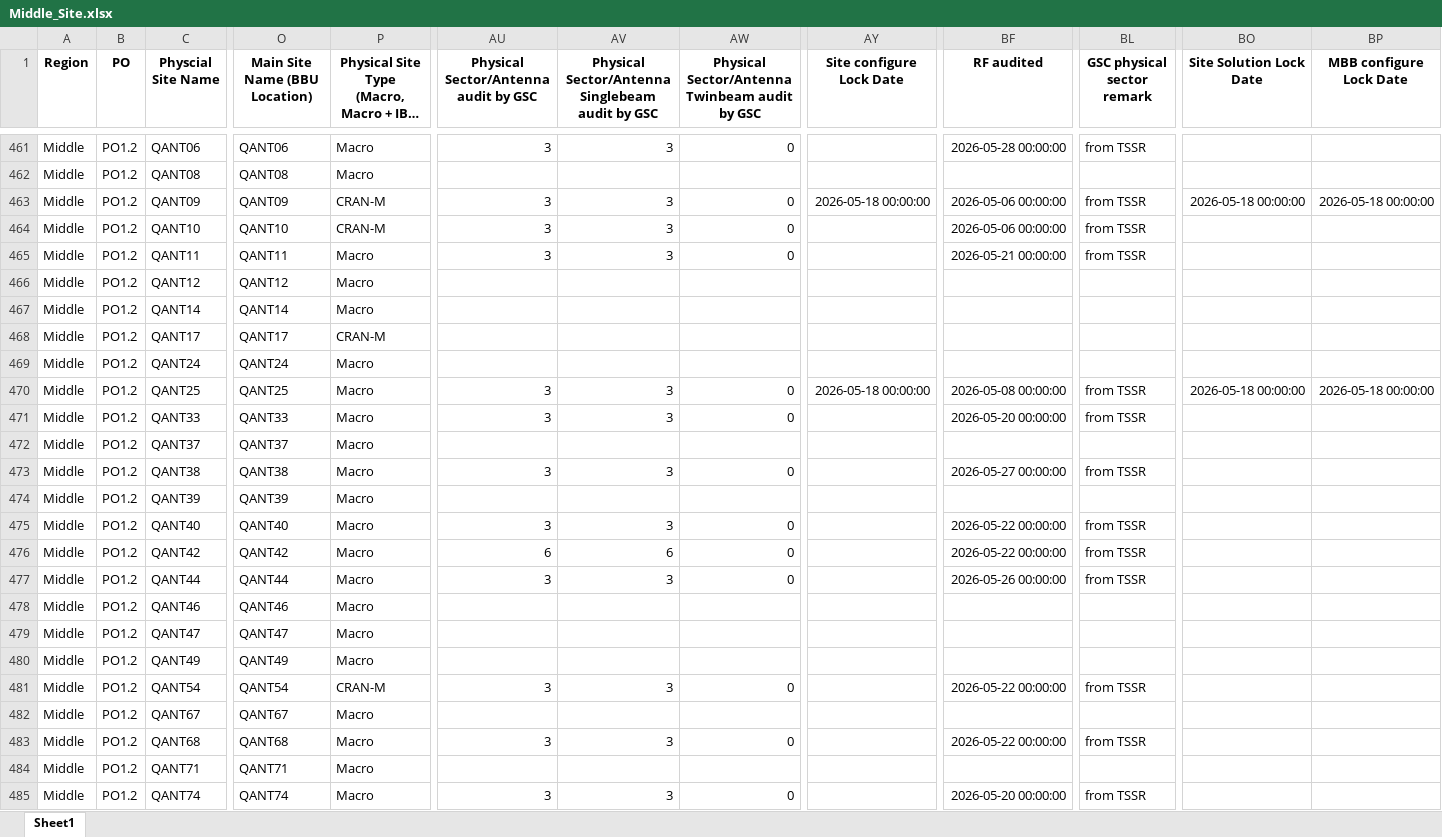
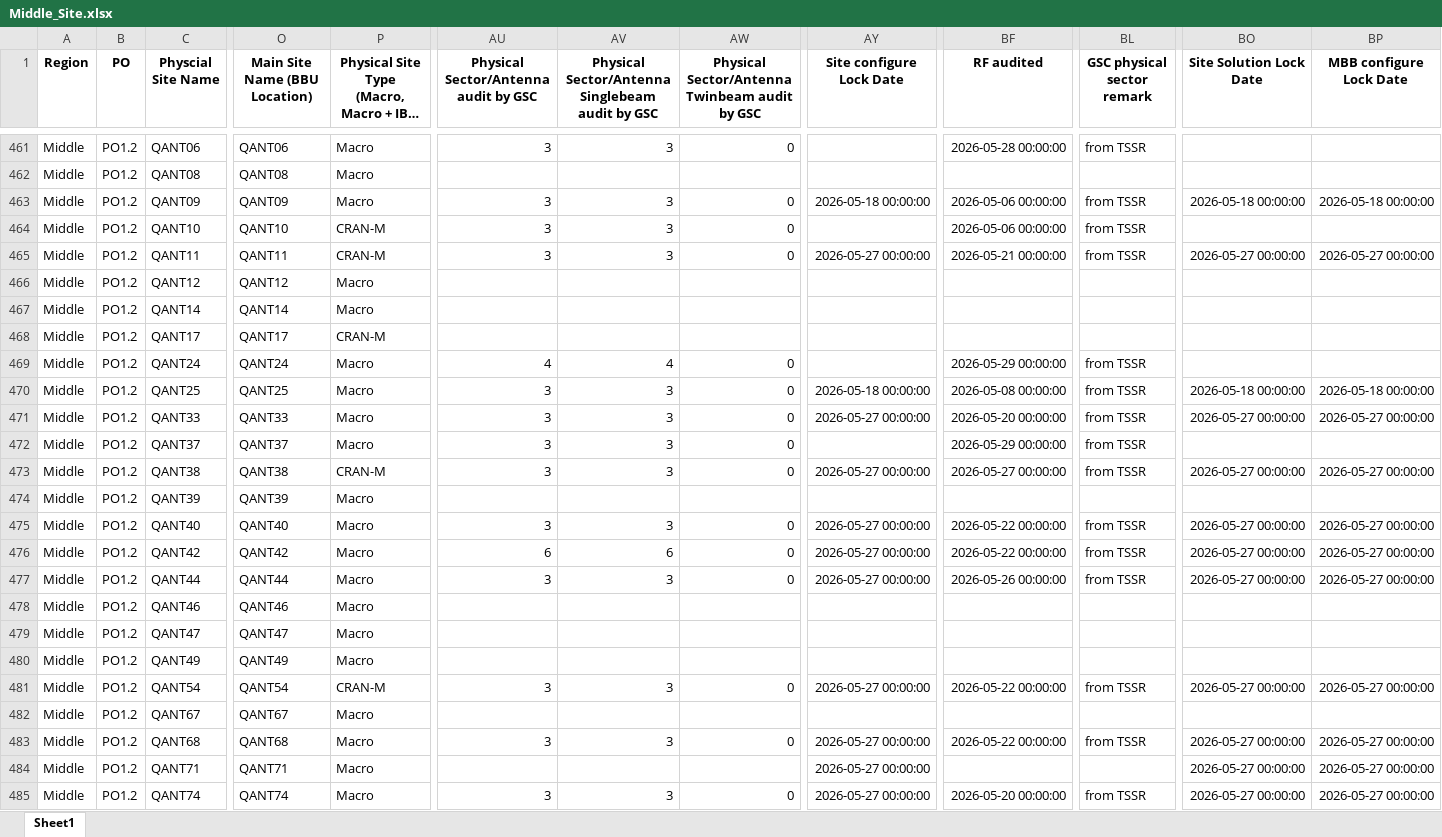
Before and after one commit to hovahyii/mbf-rollout-plan, an Excel workbook: Middle Region/Middle_Site.xlsx, sheet Sheet1, drawn as a sheet; only a part is shown, gaps mark what is left out; long unchanged cells end in …; values as stored, in another font and other column widths than the file's, no borders; the diff covers the shown part only; the diff names each change by its address in the sheet, - before the commit and + after, or states it on an @@ line.

```diff
--- a/Middle Region/Middle_Site.xlsx (sheet Sheet1)
+++ b/Middle Region/Middle_Site.xlsx (sheet Sheet1)
-P463: CRAN-M
+P463: Macro
-P465: Macro
+P465: CRAN-M
-AY465 (Site configure Lock Date): (empty)
+AY465 (Site configure Lock Date): 2026-05-27 00:00:00
-BO465 (Site Solution Lock Date): (empty)
+BO465 (Site Solution Lock Date): 2026-05-27 00:00:00
-BP465 (MBB configure Lock Date): (empty)
+BP465 (MBB configure Lock Date): 2026-05-27 00:00:00
-AU469: (empty)
+AU469: 4
-AV469: (empty)
+AV469: 4
-AW469: (empty)
+AW469: 0
-BF469 (RF audited): (empty)
+BF469 (RF audited): 2026-05-29 00:00:00
-BL469 (GSC physical sector remark): (empty)
+BL469 (GSC physical sector remark): from TSSR
-AY471 (Site configure Lock Date): (empty)
+AY471 (Site configure Lock Date): 2026-05-27 00:00:00
-BO471 (Site Solution Lock Date): (empty)
+BO471 (Site Solution Lock Date): 2026-05-27 00:00:00
-BP471 (MBB configure Lock Date): (empty)
+BP471 (MBB configure Lock Date): 2026-05-27 00:00:00
-AU472: (empty)
+AU472: 3
-AV472: (empty)
+AV472: 3
-AW472: (empty)
+AW472: 0
-BF472 (RF audited): (empty)
+BF472 (RF audited): 2026-05-29 00:00:00
-BL472 (GSC physical sector remark): (empty)
+BL472 (GSC physical sector remark): from TSSR
-P473: Macro
+P473: CRAN-M
-AY473 (Site configure Lock Date): (empty)
+AY473 (Site configure Lock Date): 2026-05-27 00:00:00
-BO473 (Site Solution Lock Date): (empty)
+BO473 (Site Solution Lock Date): 2026-05-27 00:00:00
-BP473 (MBB configure Lock Date): (empty)
+BP473 (MBB configure Lock Date): 2026-05-27 00:00:00
-AY475:AY477 (Site configure Lock Date): (empty)
+AY475:AY477 (Site configure Lock Date): 2026-05-27 00:00:00
-BO475:BO477 (Site Solution Lock Date): (empty)
+BO475:BO477 (Site Solution Lock Date): 2026-05-27 00:00:00
-BP475:BP477 (MBB configure Lock Date): (empty)
+BP475:BP477 (MBB configure Lock Date): 2026-05-27 00:00:00
-AY481 (Site configure Lock Date): (empty)
+AY481 (Site configure Lock Date): 2026-05-27 00:00:00
-BO481 (Site Solution Lock Date): (empty)
+BO481 (Site Solution Lock Date): 2026-05-27 00:00:00
-BP481 (MBB configure Lock Date): (empty)
+BP481 (MBB configure Lock Date): 2026-05-27 00:00:00
-AY483:AY485 (Site configure Lock Date): (empty)
+AY483:AY485 (Site configure Lock Date): 2026-05-27 00:00:00
-BO483:BO485 (Site Solution Lock Date): (empty)
+BO483:BO485 (Site Solution Lock Date): 2026-05-27 00:00:00
-BP483:BP485 (MBB configure Lock Date): (empty)
+BP483:BP485 (MBB configure Lock Date): 2026-05-27 00:00:00
```
Also changed, not shown: 690 edited cells elsewhere in this sheet, South Region/South_Site.xlsx, 4 other files.
